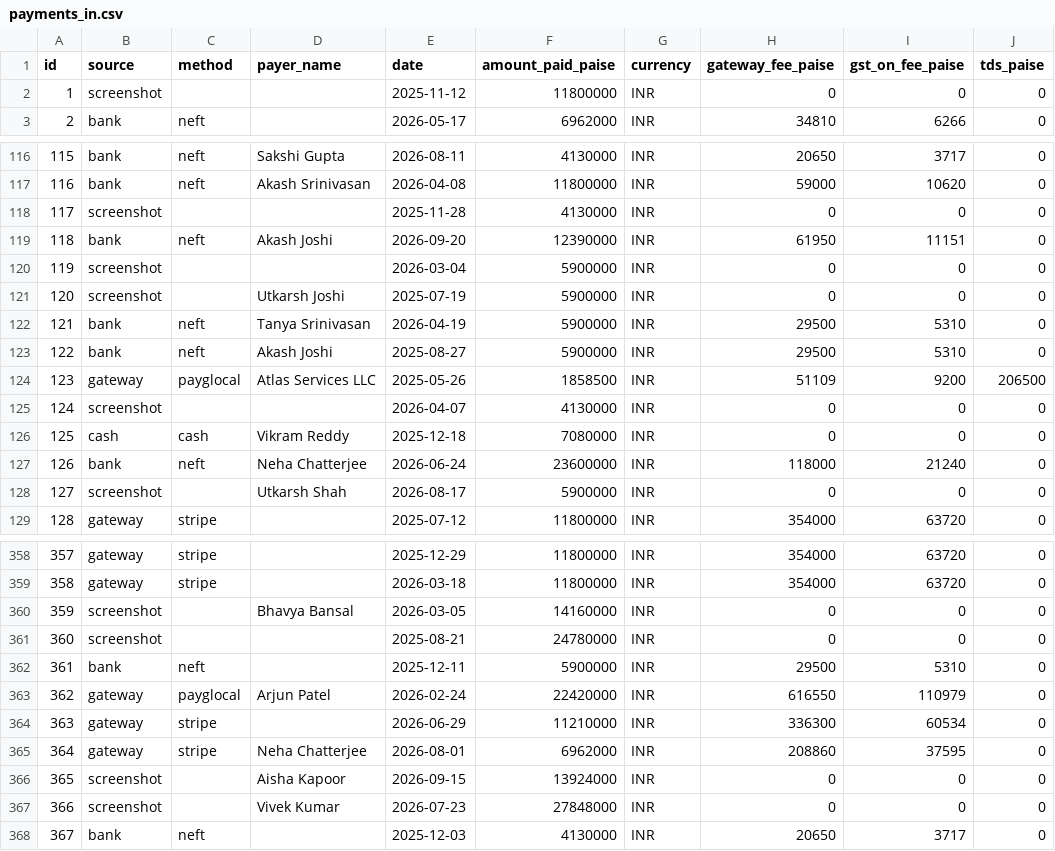
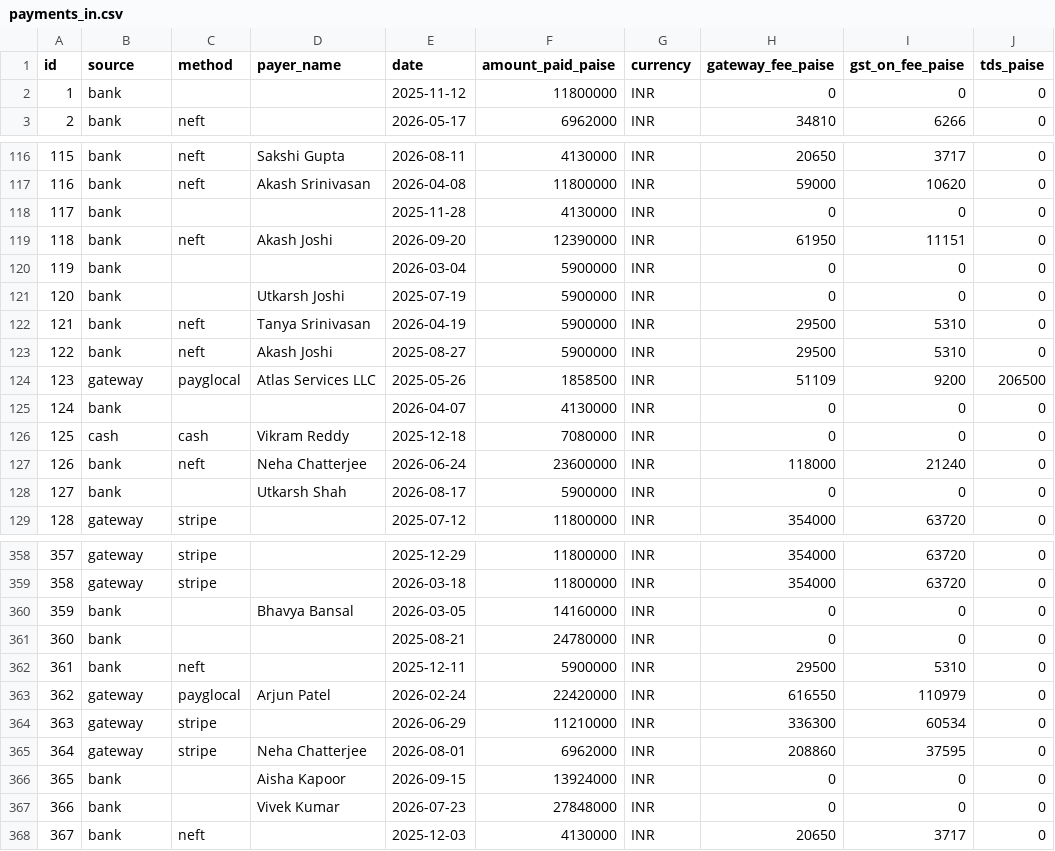
Before and after one commit to rohanray14/engg119_finalproject_apguru, a CSV file: data/payments_in.csv, drawn as a sheet; only a part is shown, gaps mark what is left out; the diff covers the shown part only; the diff names each change by its address in the sheet, - before the commit and + after, or states it on an @@ line.

```diff
--- a/data/payments_in.csv
+++ b/data/payments_in.csv
-B2 (source): screenshot
+B2 (source): bank
-B118 (source): screenshot
+B118 (source): bank
-B120:B121 (source): screenshot
+B120:B121 (source): bank
-B125 (source): screenshot
+B125 (source): bank
-B128 (source): screenshot
+B128 (source): bank
-B360:B361 (source): screenshot
+B360:B361 (source): bank
-B366:B367 (source): screenshot
+B366:B367 (source): bank
```
Also changed, not shown: 29 edited cells elsewhere in this file, data/dev/payments_in.csv, 5 other files.
